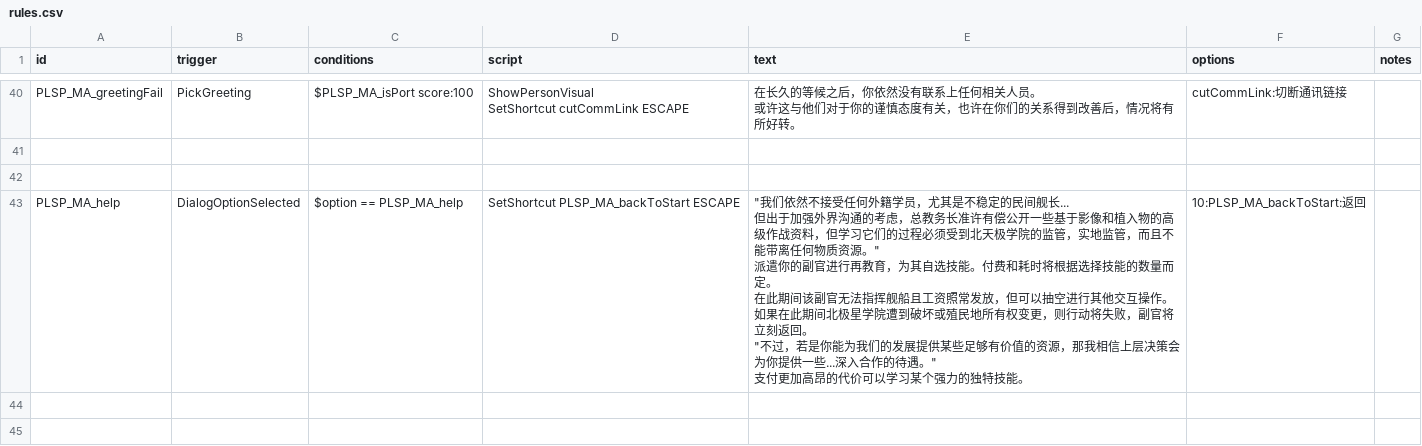
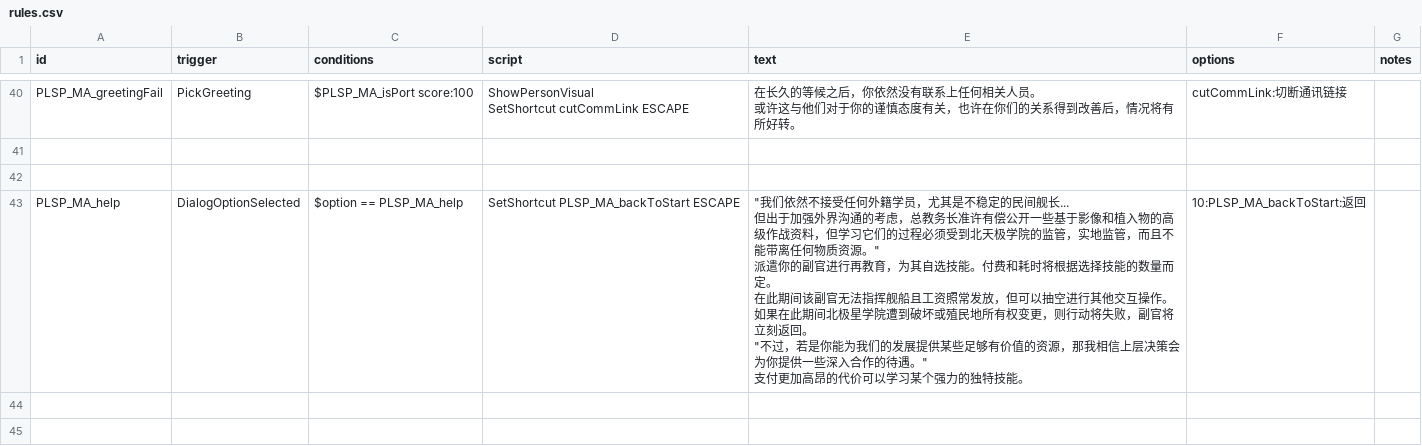
Before and after one commit to Iriscoral/StarsectorPolaris, a CSV file: data/campaign/rules.csv, drawn as a sheet; only a part is shown, gaps mark what is left out.

```diff
--- a/data/campaign/rules.csv
+++ b/data/campaign/rules.csv
@@ -97,12 +97,12 @@ SetShortcut cutCommLink ESCAPE","在长久的等候之后，你依然没有联
 
-PLSP_MA_help,DialogOptionSelected,$option == PLSP_MA_help,SetShortcut PLSP_MA_backToStart ESCAPE,"""我们依然不接受任何外籍学员，尤其是不稳定的民间舰长...
-但出于加强外界沟通的考虑，总教务长准许有偿公开一些基于影像和植入物的高级作战资料，但学习它们的过程必须受到北天极学院的监管，实地监管，而且不能带离任何物质资源。""
-
-派遣你的副官进行再教育，为其自选技能。付费和耗时将根据选择技能的数量而定。
-在此期间该副官无法指挥舰船且工资照常发放，但可以抽空进行其他交互操作。
-如果在此期间北极星学院遭到破坏或殖民地所有权变更，则行动将失败，副官将立刻返回。
-
-""不过，若是你能为我们的发展提供某些足够有价值的资源，那我相信上层决策会为你提供一些...深入合作的待遇。""
-
-支付更加高昂的代价可以学习某个强力的独特技能。",10:PLSP_MA_backToStart:返回,
+PLSP_MA_help,DialogOptionSelected,$option == PLSP_MA_help,SetShortcut PLSP_MA_backToStart ESCAPE,"""我们依然不接受任何外籍学员，尤其是不稳定的民间舰长...
+但出于加强外界沟通的考虑，总教务长准许有偿公开一些基于影像和植入物的高级作战资料，但学习它们的过程必须受到北天极学院的监管，实地监管，而且不能带离任何物质资源。""
+
+派遣你的副官进行再教育，为其自选技能。付费和耗时将根据选择技能的数量而定。
+在此期间该副官无法指挥舰船且工资照常发放，但可以抽空进行其他交互操作。
+如果在此期间北极星学院遭到破坏或殖民地所有权变更，则行动将失败，副官将立刻返回。
+
+""不过，若是你能为我们的发展提供某些足够有价值的资源，那我相信上层决策会为你提供一些深入合作的待遇。""
+
+支付更加高昂的代价可以学习某个强力的独特技能。",10:PLSP_MA_backToStart:返回,
 
```
Also changed, not shown: 7 other files.
